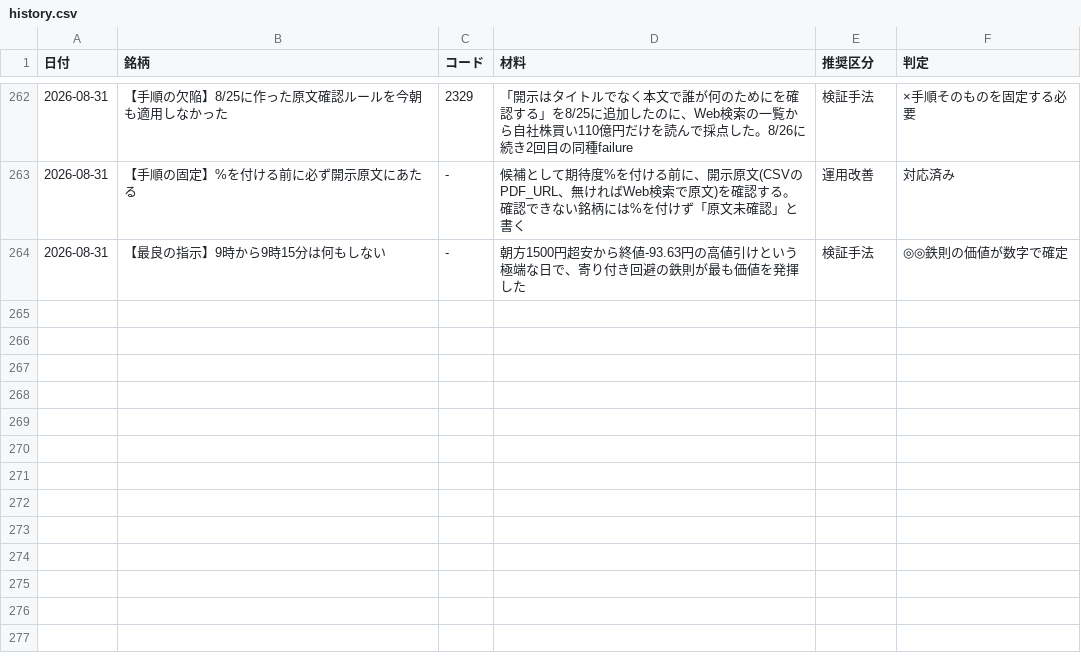
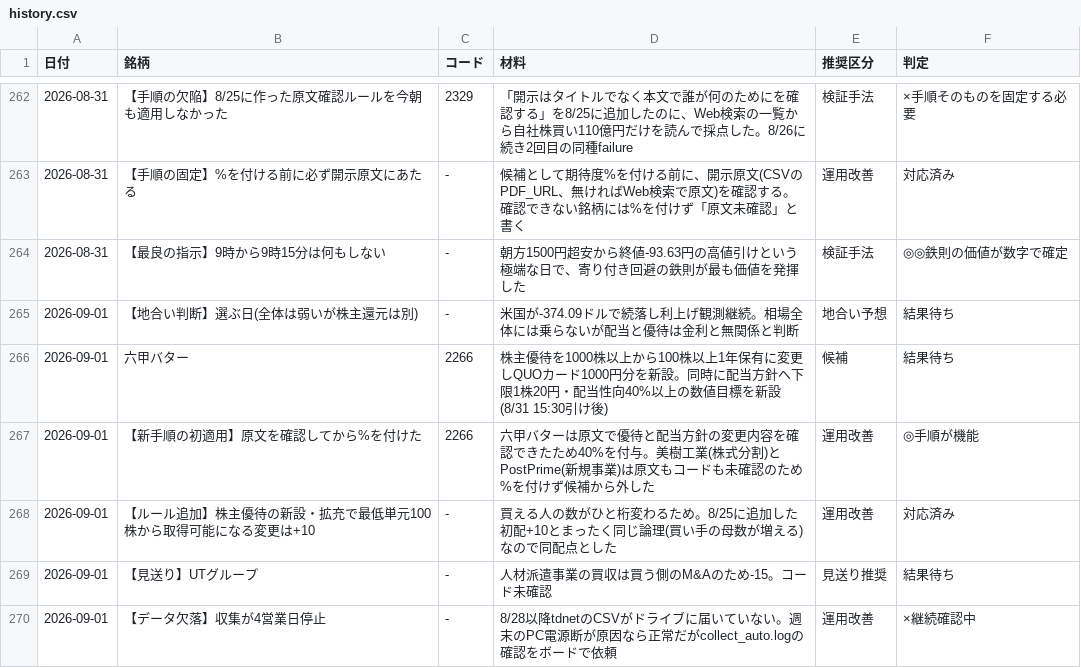
Before and after one commit to OGAKUZU/ogakuzu.github.io, a CSV file: automation/ledger/history.csv, drawn as a sheet; only a part is shown, gaps mark what is left out.

```diff
--- a/automation/ledger/history.csv
+++ b/automation/ledger/history.csv
@@ -264 +264,7 @@
 2026-08-31,【最良の指示】9時から9時15分は何もしない,-,朝方1500円超安から終値-93.63円の高値引けという極端な日で、寄り付き回避の鉄則が最も価値を発揮した,検証手法,◎◎鉄則の価値が数字で確定
+2026-09-01,【地合い判断】選ぶ日(全体は弱いが株主還元は別),-,米国が-374.09ドルで続落し利上げ観測継続。相場全体には乗らないが配当と優待は金利と無関係と判断,地合い予想,結果待ち
+2026-09-01,六甲バター,2266,株主優待を1000株以上から100株以上1年保有に変更しQUOカード1000円分を新設。同時に配当方針へ下限1株20円・配当性向40%以上の数値目標を新設(8/31 15:30引け後),候補,結果待ち
+2026-09-01,【新手順の初適用】原文を確認してから%を付けた,2266,六甲バターは原文で優待と配当方針の変更内容を確認できたため40%を付与。美樹工業(株式分割)とPostPrime(新規事業)は原文もコードも未確認のため%を付けず候補から外した,運用改善,◎手順が機能
+2026-09-01,【ルール追加】株主優待の新設・拡充で最低単元100株から取得可能になる変更は+10,-,買える人の数がひと桁変わるため。8/25に追加した初配+10とまったく同じ論理(買い手の母数が増える)なので同配点とした,運用改善,対応済み
+2026-09-01,【見送り】UTグループ,-,人材派遣事業の買収は買う側のM&Aのため-15。コード未確認,見送り推奨,結果待ち
+2026-09-01,【データ欠落】収集が4営業日停止,-,8/28以降tdnetのCSVがドライブに届いていない。週末のPC電源断が原因なら正常だがcollect_auto.logの確認をボードで依頼,運用改善,×継続確認中
```
Also changed, not shown: 2 other files.
